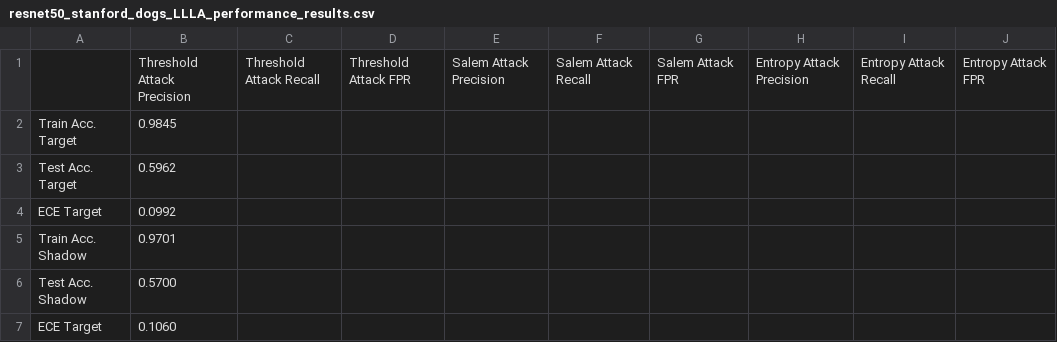
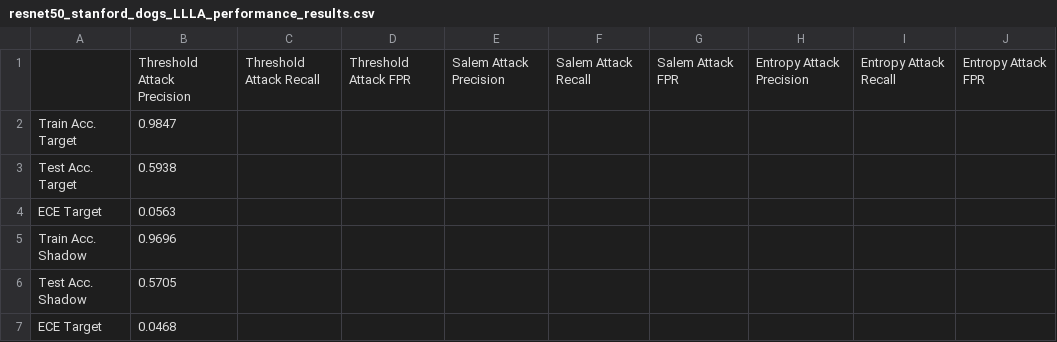
Before and after one commit to ml-research/To-Trust-or-Not-To-Trust-Prediction-Scores-for-Membership-Inference-Attacks, a CSV file: experiments/results/resnet50_stanford_dogs_LLLA_performance_results.csv, drawn as a sheet.

```diff
--- a/experiments/results/resnet50_stanford_dogs_LLLA_performance_results.csv
+++ b/experiments/results/resnet50_stanford_dogs_LLLA_performance_results.csv
@@ -1,7 +1,7 @@
 ,Threshold Attack Precision,Threshold Attack Recall,Threshold Attack FPR,Salem Attack Precision,Salem Attack Recall,Salem Attack FPR,Entropy Attack Precision,Entropy Attack Recall,Entropy Attack FPR
-Train Acc. Target,0.9845,,,,,,,,
-Test Acc. Target,0.5962,,,,,,,,
-ECE Target,0.0992,,,,,,,,
-Train Acc. Shadow,0.9701,,,,,,,,
-Test Acc. Shadow,0.5700,,,,,,,,
-ECE Target,0.1060,,,,,,,,
+Train Acc. Target,0.9847,,,,,,,,
+Test Acc. Target,0.5938,,,,,,,,
+ECE Target,0.0563,,,,,,,,
+Train Acc. Shadow,0.9696,,,,,,,,
+Test Acc. Shadow,0.5705,,,,,,,,
+ECE Target,0.0468,,,,,,,,
```
Also changed, not shown: experiments/results/resnet50_stanford_dogs_L2_0.001_attack_results.csv, experiments/results/resnet50_stanford_dogs_LLLA_attack_results.csv, 3 other files.
